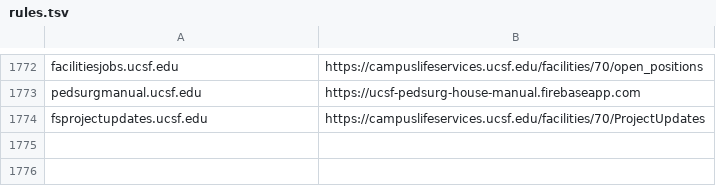
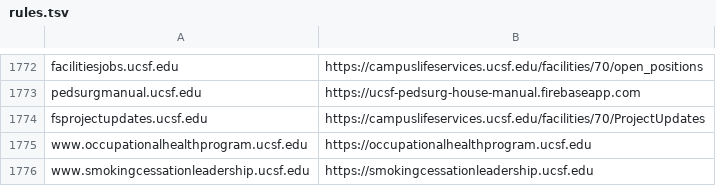
Before and after one commit to ucsf-web-services/redirect-service, a TSV file: rules.tsv, drawn as a sheet; only a part is shown, gaps mark what is left out; the diff names each change by its address in the sheet, - before the commit and + after, or states it on an @@ line.

Commit message:
please update it.
please update it against ##RITM0201748 & INC5136085

```diff
--- a/rules.tsv
+++ b/rules.tsv
+row 1775: www.occupationalhealthprogram.ucsf.edu | https://occupationalhealthprogram.ucsf.edu
+row 1776: www.smokingcessationleadership.ucsf.edu | https://smokingcessationleadership.ucsf.edu
```
